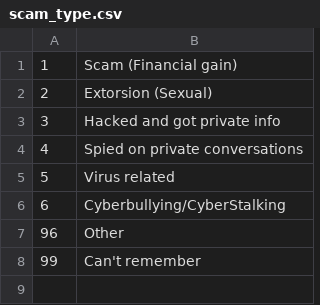
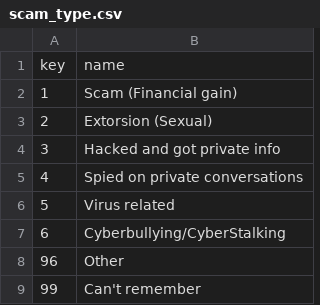
Before and after one commit to paulipotter/internet-usage-analytics, a CSV file: database/scam_type.csv, drawn as a sheet; the diff names each change by its address in the sheet, - before the commit and + after, or states it on an @@ line.

```diff
--- a/database/scam_type.csv
+++ b/database/scam_type.csv
+row 1: key | name
```
Also changed, not shown: database/departments.csv, 11 other files.
